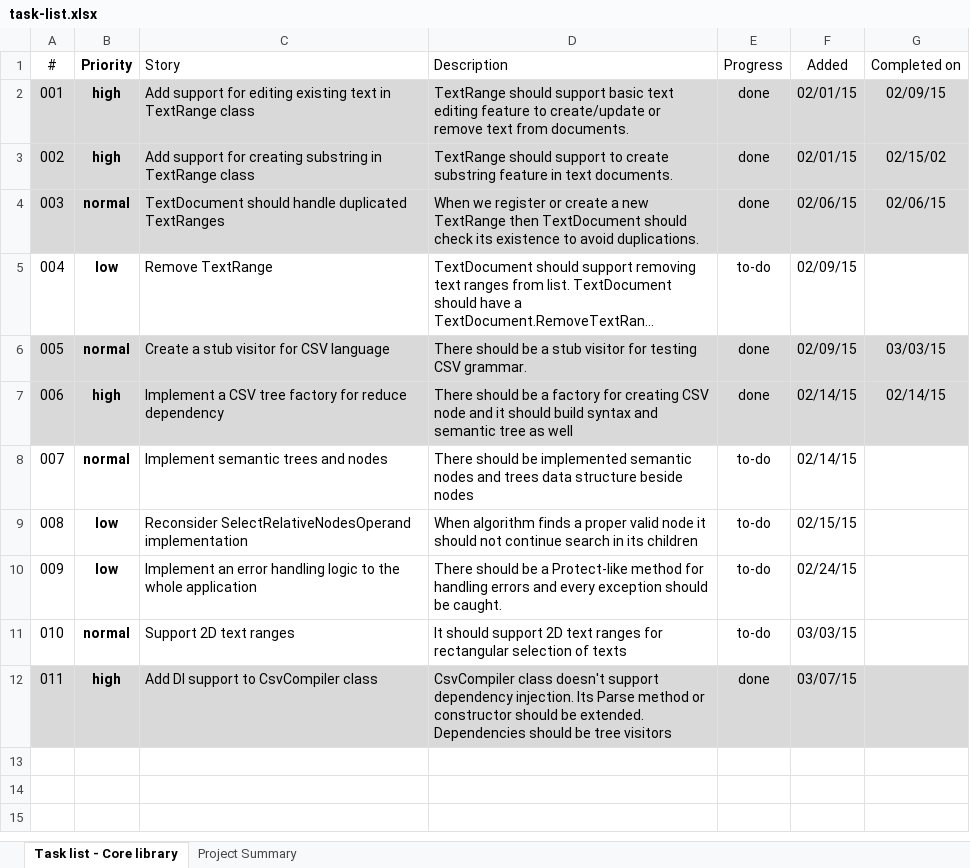
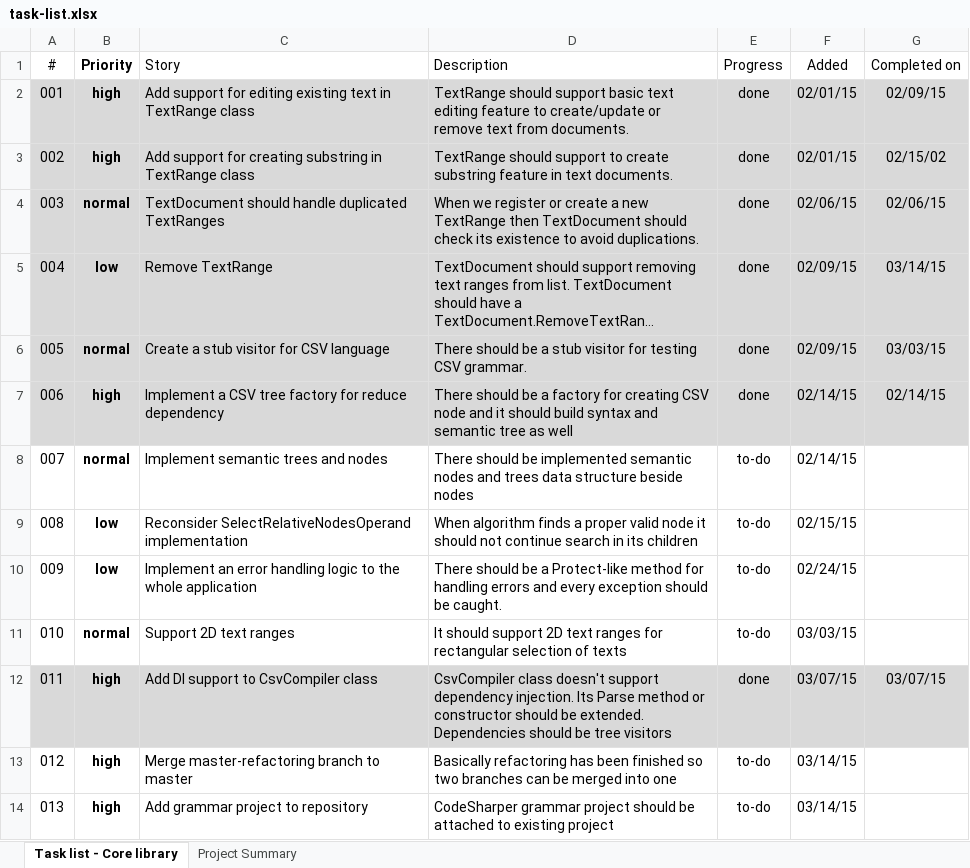
Before and after one commit to szabototo89/CodeSharper, an Excel workbook: docs/task-list.xlsx, sheet Task list - Core library, drawn as a sheet; long unchanged cells end in …; values as stored, in another font and other column widths than the file's, no borders; conditional formats and table styles not drawn; the diff names each change by its address in the sheet, - before the commit and + after, or states it on an @@ line.

```diff
--- a/docs/task-list.xlsx (sheet Task list - Core library)
+++ b/docs/task-list.xlsx (sheet Task list - Core library)
-A5:G5 fill: none
+A5:G5 fill: #D9D9D9
-E5 (Progress): to-do
+E5 (Progress): done
-G5 (Completed on): (empty)
+G5 (Completed on): 03/14/15
-G12 (Completed on): (empty)
+G12 (Completed on): 03/07/15
+row 13: 012 | high | Merge master-refactoring branch to master | Basically refactoring has been finished so two branches can be merged into one | to-do | 03/14/15
+row 14: 013 | high | Add grammar project to repository | CodeSharper grammar project should be attached to existing project | to-do | 03/14/15
```
Also changed, not shown: 5 other files.
